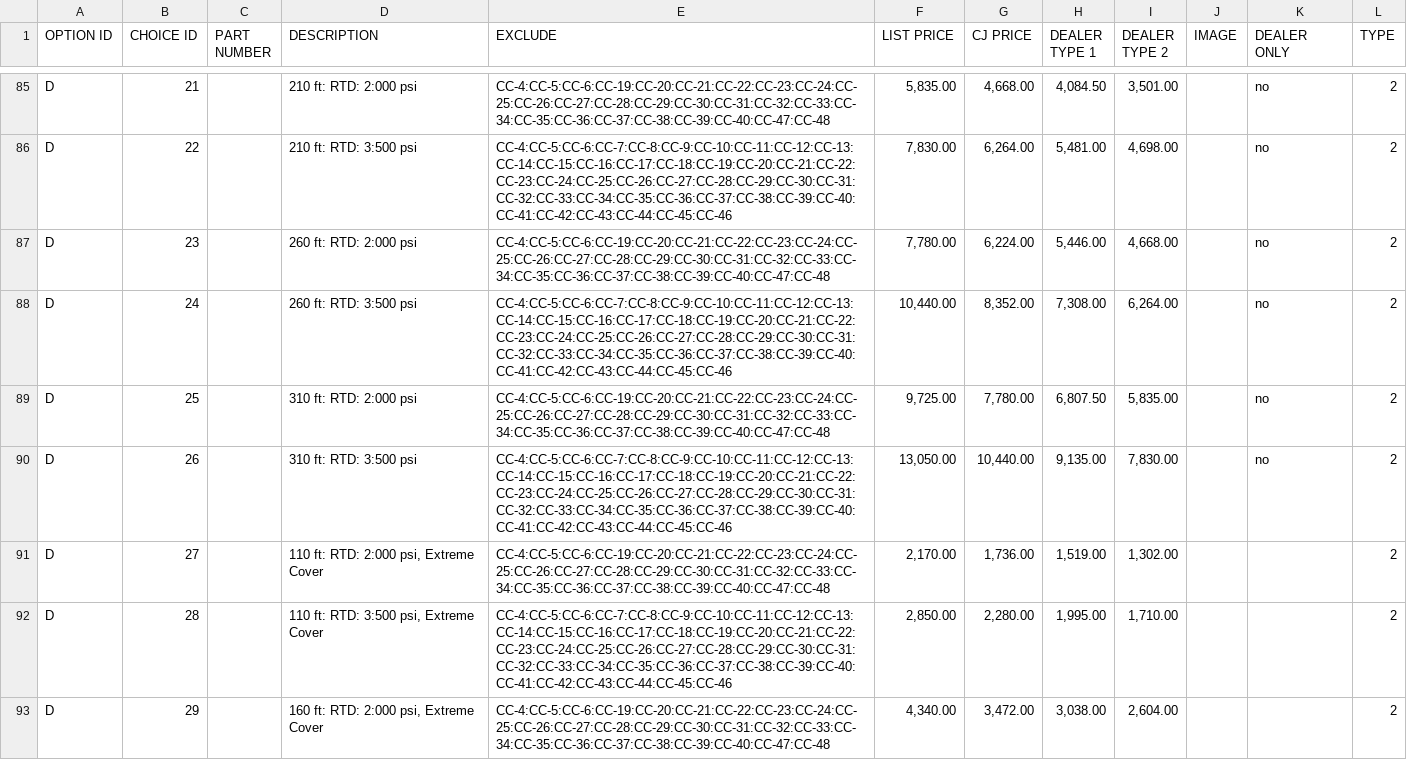
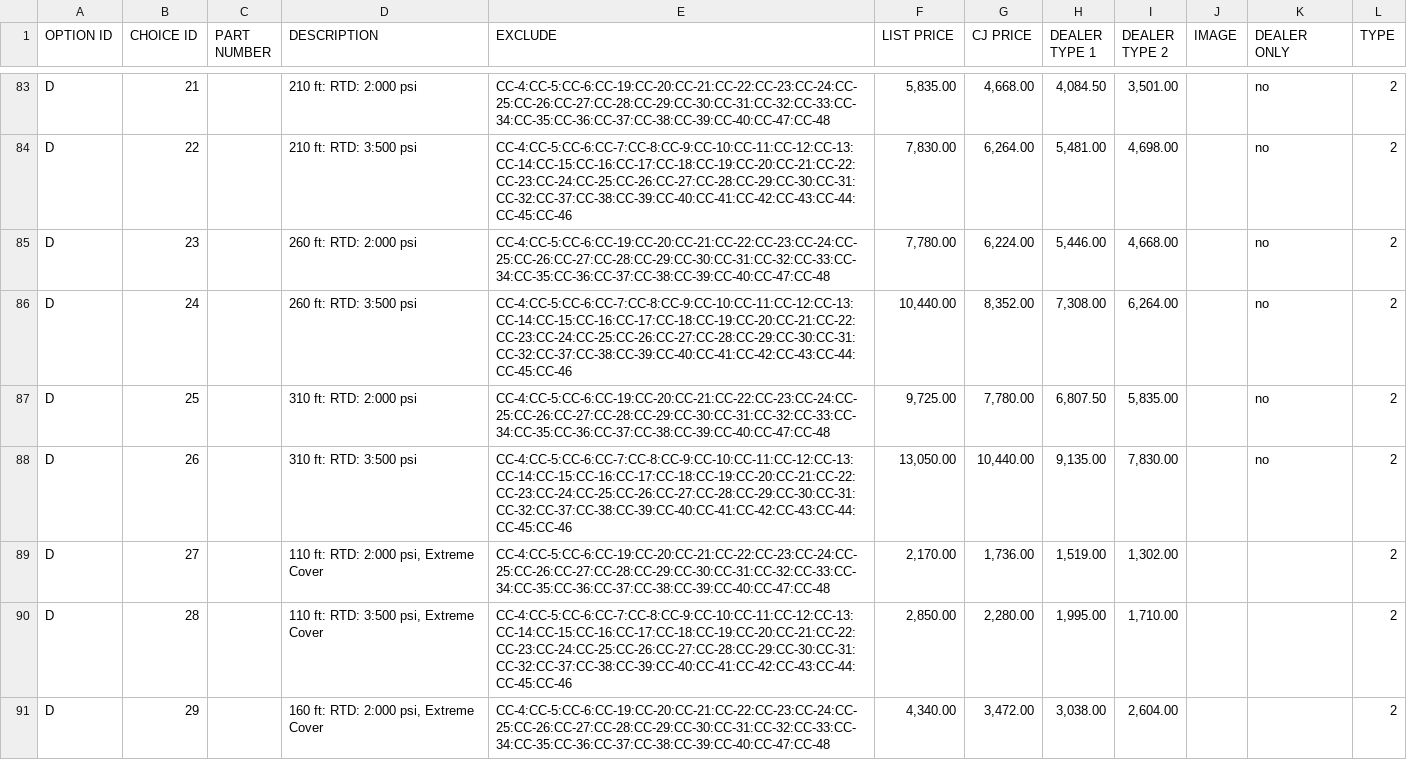
Before and after one commit to jaytord/cjspray, a CSV file: ref/csv/selections.csv, drawn as a sheet; only a part is shown, gaps mark what is left out; addresses are those after the commit; the diff covers the shown part only; the diff names each change by its address in the sheet, - before the commit and + after, or states it on an @@ line.

```diff
--- a/ref/csv/selections.csv
+++ b/ref/csv/selections.csv
-E84 (EXCLUDE): CC-4:CC-5:CC-6:CC-7:CC-8:CC-9:CC-10:CC-11:CC-12:CC-13:CC-14:CC-15:CC-16:CC-17:CC-18:CC-19:CC-20:CC-21:CC-22:CC-23:CC-24:CC-25:CC-26:CC-27:CC-28:CC-29:CC-30:CC-31:CC-32:CC-33:CC-34:CC-35:CC-36:CC-37:CC-38:CC-39:CC-40:CC-41:CC-42:CC-43:CC-44:CC-45:CC-46
+E84 (EXCLUDE): CC-4:CC-5:CC-6:CC-7:CC-8:CC-9:CC-10:CC-11:CC-12:CC-13:CC-14:CC-15:CC-16:CC-17:CC-18:CC-19:CC-20:CC-21:CC-22:CC-23:CC-24:CC-25:CC-26:CC-27:CC-28:CC-29:CC-30:CC-31:CC-32:CC-37:CC-38:CC-39:CC-40:CC-41:CC-42:CC-43:CC-44:CC-45:CC-46
-E86 (EXCLUDE): CC-4:CC-5:CC-6:CC-7:CC-8:CC-9:CC-10:CC-11:CC-12:CC-13:CC-14:CC-15:CC-16:CC-17:CC-18:CC-19:CC-20:CC-21:CC-22:CC-23:CC-24:CC-25:CC-26:CC-27:CC-28:CC-29:CC-30:CC-31:CC-32:CC-33:CC-34:CC-35:CC-36:CC-37:CC-38:CC-39:CC-40:CC-41:CC-42:CC-43:CC-44:CC-45:CC-46
+E86 (EXCLUDE): CC-4:CC-5:CC-6:CC-7:CC-8:CC-9:CC-10:CC-11:CC-12:CC-13:CC-14:CC-15:CC-16:CC-17:CC-18:CC-19:CC-20:CC-21:CC-22:CC-23:CC-24:CC-25:CC-26:CC-27:CC-28:CC-29:CC-30:CC-31:CC-32:CC-37:CC-38:CC-39:CC-40:CC-41:CC-42:CC-43:CC-44:CC-45:CC-46
-E88 (EXCLUDE): CC-4:CC-5:CC-6:CC-7:CC-8:CC-9:CC-10:CC-11:CC-12:CC-13:CC-14:CC-15:CC-16:CC-17:CC-18:CC-19:CC-20:CC-21:CC-22:CC-23:CC-24:CC-25:CC-26:CC-27:CC-28:CC-29:CC-30:CC-31:CC-32:CC-33:CC-34:CC-35:CC-36:CC-37:CC-38:CC-39:CC-40:CC-41:CC-42:CC-43:CC-44:CC-45:CC-46
+E88 (EXCLUDE): CC-4:CC-5:CC-6:CC-7:CC-8:CC-9:CC-10:CC-11:CC-12:CC-13:CC-14:CC-15:CC-16:CC-17:CC-18:CC-19:CC-20:CC-21:CC-22:CC-23:CC-24:CC-25:CC-26:CC-27:CC-28:CC-29:CC-30:CC-31:CC-32:CC-37:CC-38:CC-39:CC-40:CC-41:CC-42:CC-43:CC-44:CC-45:CC-46
-E90 (EXCLUDE): CC-4:CC-5:CC-6:CC-7:CC-8:CC-9:CC-10:CC-11:CC-12:CC-13:CC-14:CC-15:CC-16:CC-17:CC-18:CC-19:CC-20:CC-21:CC-22:CC-23:CC-24:CC-25:CC-26:CC-27:CC-28:CC-29:CC-30:CC-31:CC-32:CC-33:CC-34:CC-35:CC-36:CC-37:CC-38:CC-39:CC-40:CC-41:CC-42:CC-43:CC-44:CC-45:CC-46
+E90 (EXCLUDE): CC-4:CC-5:CC-6:CC-7:CC-8:CC-9:CC-10:CC-11:CC-12:CC-13:CC-14:CC-15:CC-16:CC-17:CC-18:CC-19:CC-20:CC-21:CC-22:CC-23:CC-24:CC-25:CC-26:CC-27:CC-28:CC-29:CC-30:CC-31:CC-32:CC-37:CC-38:CC-39:CC-40:CC-41:CC-42:CC-43:CC-44:CC-45:CC-46
```
Also changed, not shown: 2 removed rows and 23 edited cells elsewhere in this file, ref/csv/dealers.csv, ref/csv/options.csv, 7 other files.
